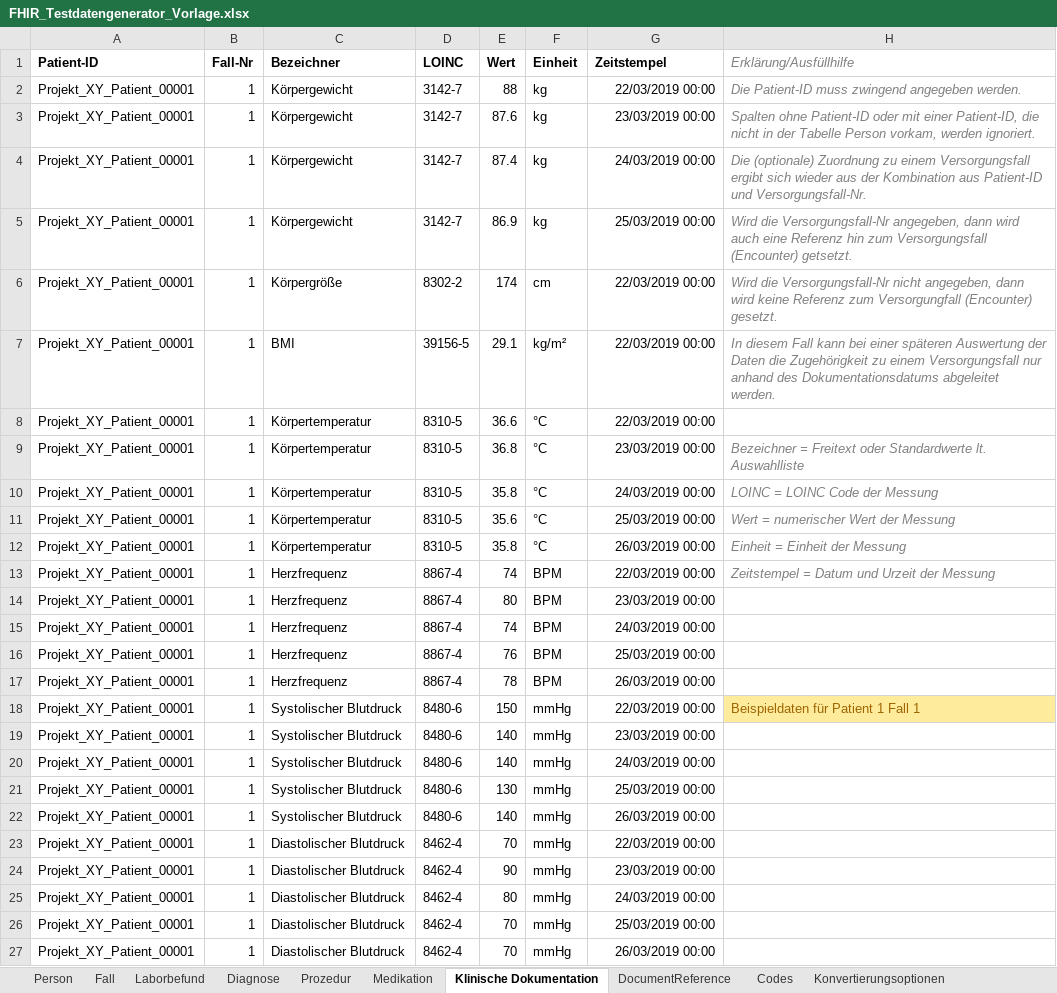
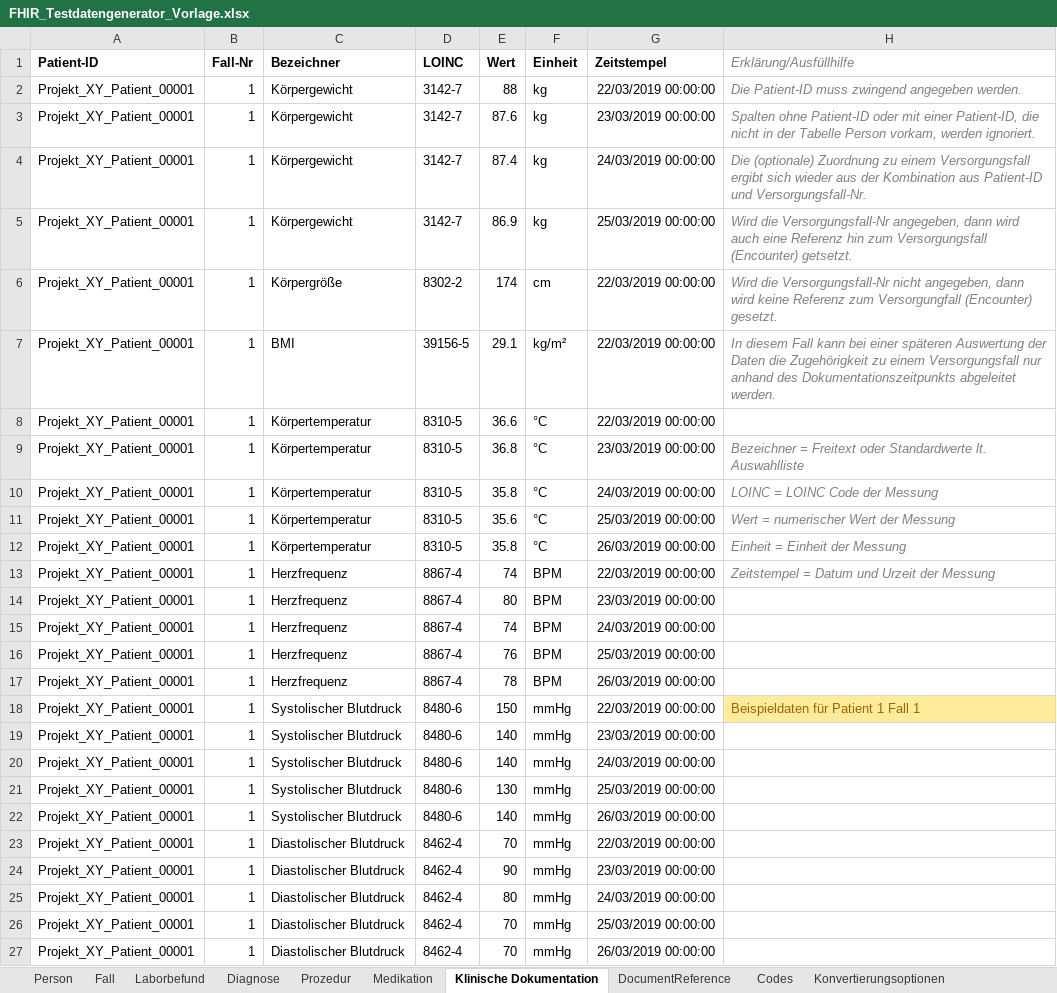
Before and after one commit to medizininformatik-initiative/excel2fhir, an Excel workbook: src/main/resources/excel/FHIR_Testdatengenerator_Vorlage.xlsx, sheet Klinische Dokumentation, drawn as a sheet; values as stored, in another font and other column widths than the file's, no borders; the diff names each change by its address in the sheet, - before the commit and + after, or states it on an @@ line.

```diff
--- a/src/main/resources/excel/FHIR_Testdatengenerator_Vorlage.xlsx (sheet Klinische Dokumentation)
+++ b/src/main/resources/excel/FHIR_Testdatengenerator_Vorlage.xlsx (sheet Klinische Dokumentation)
-G2 (Zeitstempel): 22/03/2019 00:00
+G2 (Zeitstempel): 22/03/2019 00:00:00
-G3 (Zeitstempel): 23/03/2019 00:00
+G3 (Zeitstempel): 23/03/2019 00:00:00
-G4 (Zeitstempel): 24/03/2019 00:00
+G4 (Zeitstempel): 24/03/2019 00:00:00
-G5 (Zeitstempel): 25/03/2019 00:00
+G5 (Zeitstempel): 25/03/2019 00:00:00
-G6:G8 (Zeitstempel): 22/03/2019 00:00
+G6:G8 (Zeitstempel): 22/03/2019 00:00:00
-H7 (Erklärung/Ausfüllhilfe): …anhand des Dokumentationsdatums abgeleitet werden.
+H7 (Erklärung/Ausfüllhilfe): …anhand des Dokumentationszeitpunkts abgeleitet werden.
-G9 (Zeitstempel): 23/03/2019 00:00
+G9 (Zeitstempel): 23/03/2019 00:00:00
-G10 (Zeitstempel): 24/03/2019 00:00
+G10 (Zeitstempel): 24/03/2019 00:00:00
-G11 (Zeitstempel): 25/03/2019 00:00
+G11 (Zeitstempel): 25/03/2019 00:00:00
-G12 (Zeitstempel): 26/03/2019 00:00
+G12 (Zeitstempel): 26/03/2019 00:00:00
-G13 (Zeitstempel): 22/03/2019 00:00
+G13 (Zeitstempel): 22/03/2019 00:00:00
-G14 (Zeitstempel): 23/03/2019 00:00
+G14 (Zeitstempel): 23/03/2019 00:00:00
-G15 (Zeitstempel): 24/03/2019 00:00
+G15 (Zeitstempel): 24/03/2019 00:00:00
-G16 (Zeitstempel): 25/03/2019 00:00
+G16 (Zeitstempel): 25/03/2019 00:00:00
-G17 (Zeitstempel): 26/03/2019 00:00
+G17 (Zeitstempel): 26/03/2019 00:00:00
-G18 (Zeitstempel): 22/03/2019 00:00
+G18 (Zeitstempel): 22/03/2019 00:00:00
-G19 (Zeitstempel): 23/03/2019 00:00
+G19 (Zeitstempel): 23/03/2019 00:00:00
-G20 (Zeitstempel): 24/03/2019 00:00
+G20 (Zeitstempel): 24/03/2019 00:00:00
-G21 (Zeitstempel): 25/03/2019 00:00
+G21 (Zeitstempel): 25/03/2019 00:00:00
-G22 (Zeitstempel): 26/03/2019 00:00
+G22 (Zeitstempel): 26/03/2019 00:00:00
-G23 (Zeitstempel): 22/03/2019 00:00
+G23 (Zeitstempel): 22/03/2019 00:00:00
-G24 (Zeitstempel): 23/03/2019 00:00
+G24 (Zeitstempel): 23/03/2019 00:00:00
-G25 (Zeitstempel): 24/03/2019 00:00
+G25 (Zeitstempel): 24/03/2019 00:00:00
-G26 (Zeitstempel): 25/03/2019 00:00
+G26 (Zeitstempel): 25/03/2019 00:00:00
-G27 (Zeitstempel): 26/03/2019 00:00
+G27 (Zeitstempel): 26/03/2019 00:00:00
```
Also changed, not shown: sheet Medikation, sheet Prozedur, sheet Laborbefund, sheet Diagnose, sheet Fall, sheet Person, 2 more sheets, charts or pictures, 15 other files.
